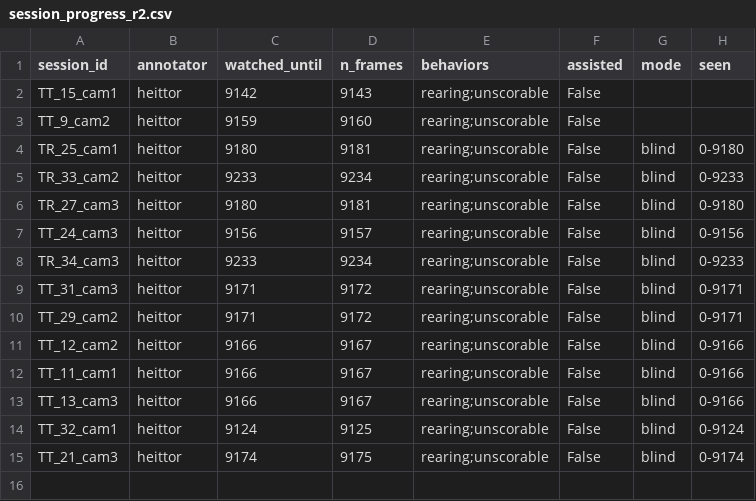
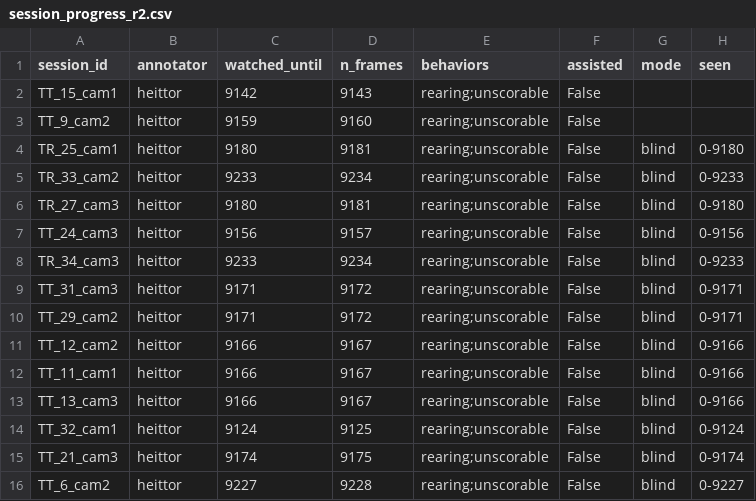
Before and after one commit to heittorvcs/mindtrace-ml, a CSV file: data/relabel/session_progress_r2.csv, drawn as a sheet; the diff names each change by its address in the sheet, - before the commit and + after, or states it on an @@ line.

```diff
--- a/data/relabel/session_progress_r2.csv
+++ b/data/relabel/session_progress_r2.csv
+row 16: TT_6_cam2 | heittor | 9227 | 9228 | rearing;unscorable | False | blind | 0-9227
```
Also changed, not shown: data/relabel/session_labels_r2.csv.
